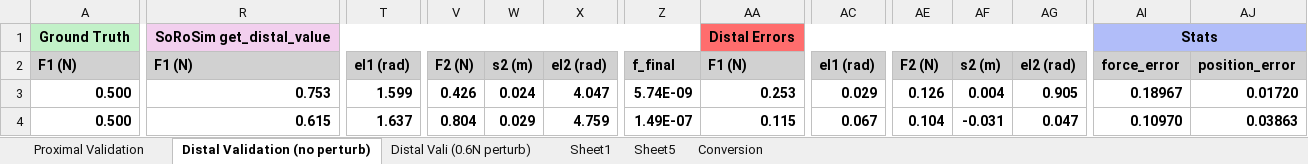
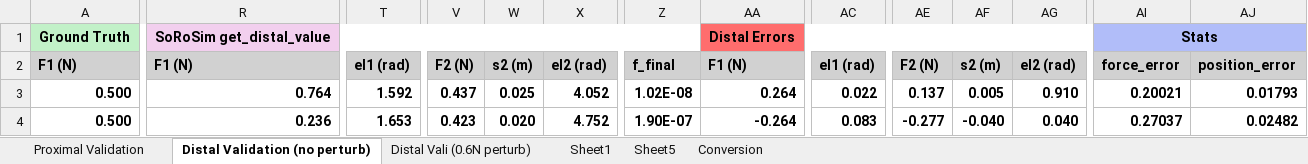
Before and after one commit to noahjones28/Bio-Inspired-Sensing, an Excel workbook: Raw Data/two forces micro perturbed (15 tirals)(tapered and cylindrical)/Validation(2.00to1.25)(3tendon).xlsx, sheet Distal Validation (no perturb), drawn as a sheet; only a part is shown, gaps mark what is left out; values as stored, in another font and other column widths than the file's, no borders; the diff covers the shown part only; the diff names each change by its address in the sheet, - before the commit and + after, or states it on an @@ line.

Commit message:
even better micro perturbation
10/20/2025

```diff
--- a/Raw Data/two forces micro perturbed (15 tirals)(tapered and cylindrical)/Validation(2.00to1.25)(3tendon).xlsx (sheet Distal Validation (no perturb))
+++ b/Raw Data/two forces micro perturbed (15 tirals)(tapered and cylindrical)/Validation(2.00to1.25)(3tendon).xlsx (sheet Distal Validation (no perturb))
-R3: 0.753
+R3: 0.764
-T3: 1.599
+T3: 1.592
-V3: 0.426
+V3: 0.437
-W3: 0.024
+W3: 0.025
-X3: 4.047
+X3: 4.052
-Z3: 5.74E-09
+Z3: 1.02E-08
-AA3: 0.253
+AA3: 0.264
-AC3: 0.029
+AC3: 0.022
-AE3: 0.126
+AE3: 0.137
-AF3: 0.004
+AF3: 0.005
-AG3: 0.905
+AG3: 0.910
-AI3: 0.18967
+AI3: 0.20021
-AJ3: 0.01720
+AJ3: 0.01793
-R4: 0.615
+R4: 0.236
-T4: 1.637
+T4: 1.653
-V4: 0.804
+V4: 0.423
-W4: 0.029
+W4: 0.020
-X4: 4.759
+X4: 4.752
-Z4: 1.49E-07
+Z4: 1.90E-07
-AA4: 0.115
+AA4: -0.264
-AC4: 0.067
+AC4: 0.083
-AE4: 0.104
+AE4: -0.277
-AF4: -0.031
+AF4: -0.040
-AG4: 0.047
+AG4: 0.040
-AI4: 0.10970
+AI4: 0.27037
-AJ4: 0.03863
+AJ4: 0.02482
```
Also changed, not shown: 201 edited cells elsewhere in this sheet, sheet Distal Vali (0.6N perturb), sheet Sheet1, sheet Sheet5, sheet Proximal Validation, testdata.xlsx, 4 other files.
